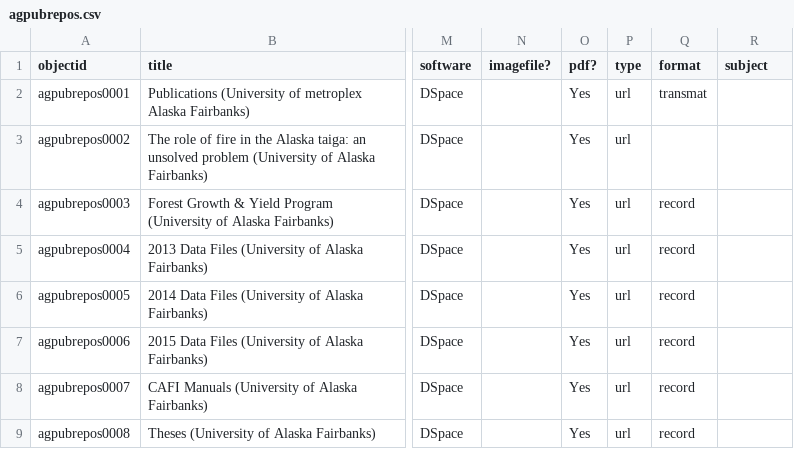
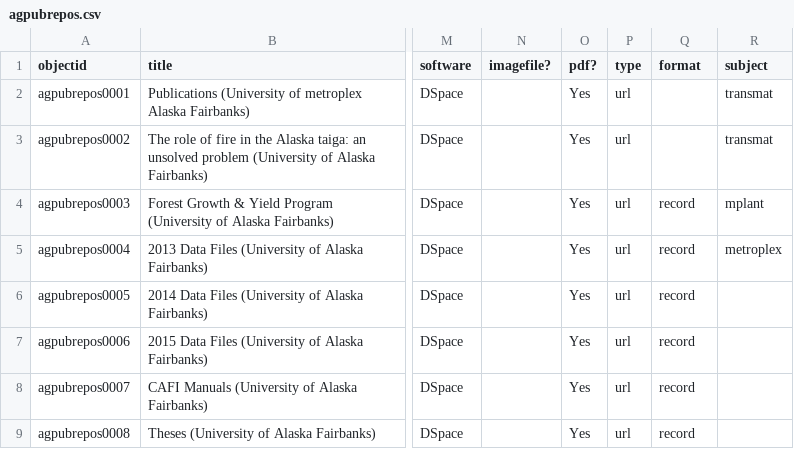
Before and after one commit to davidluftig/agnic_hist_doc, a CSV file: assets/agpubrepos.csv, drawn as a sheet; only a part is shown, gaps mark what is left out; the diff names each change by its address in the sheet, - before the commit and + after, or states it on an @@ line.

Commit message:
Add files via upload

```diff
--- a/assets/agpubrepos.csv
+++ b/assets/agpubrepos.csv
-Q2 (format): transmat
+Q2 (format): (empty)
-R2:R3 (subject): (empty)
+R2:R3 (subject): transmat
-R4 (subject): (empty)
+R4 (subject): mplant
-R5 (subject): (empty)
+R5 (subject): metroplex
```
